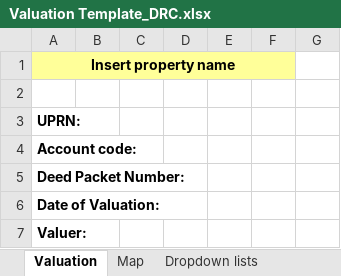
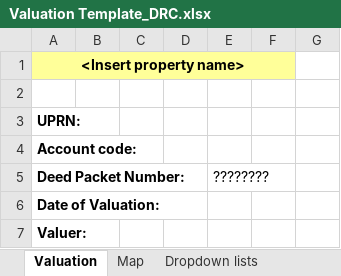
Before and after one commit to MonmouthshireCountyCouncil/valuation-templates, an Excel workbook: Valuation Template_DRC.xlsx, sheet Valuation, drawn as a sheet; only a part is shown; values as stored, in another font and other column widths than the file's, no borders; the diff names each change by its address in the sheet, - before the commit and + after, or states it on an @@ line.

Commit message:
Test 3
Another test after fiddling about. I have now added question marks.
Please do not accept these changes

```diff
--- a/Valuation Template_DRC.xlsx (sheet Valuation)
+++ b/Valuation Template_DRC.xlsx (sheet Valuation)
-A1 (Deed Packet Number:): Insert property name
+A1 (Deed Packet Number:): <Insert property name>
-E5: (empty)
+E5: ????????
```
